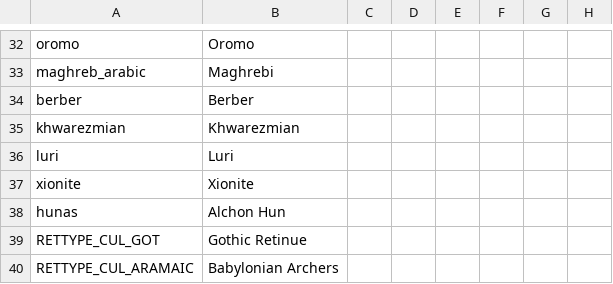
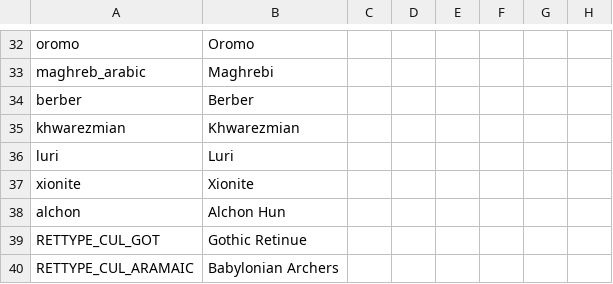
Before and after one commit to soregi/570_BotP, a CSV file: localisation/570_cultures.csv, drawn as a sheet; only a part is shown, gaps mark what is left out; the diff names each change by its address in the sheet, - before the commit and + after, or states it on an @@ line.

Commit message:
Alchon Hun

```diff
--- a/localisation/570_cultures.csv
+++ b/localisation/570_cultures.csv
-A38: hunas
+A38: alchon
```
Also changed, not shown: 1 other file.
